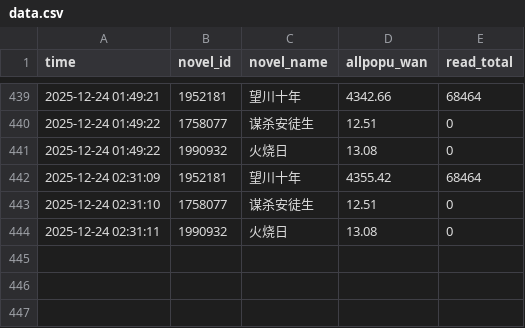
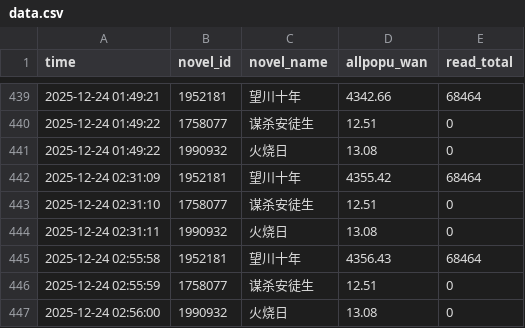
Before and after one commit to redgingseng/cpdata.io, a CSV file: data.csv, drawn as a sheet; only a part is shown, gaps mark what is left out; the diff names each change by its address in the sheet, - before the commit and + after, or states it on an @@ line.

```diff
--- a/data.csv
+++ b/data.csv
+row 445: 2025-12-24 02:55:58 | 1952181 | 望川十年 | 4356.43 | 68464
+row 446: 2025-12-24 02:55:59 | 1758077 | 谋杀安徒生 | 12.51 | 0
+row 447: 2025-12-24 02:56:00 | 1990932 | 火烧日 | 13.08 | 0
```
Also changed, not shown: data_benchmark.csv, data_island.csv, 1 other file.
